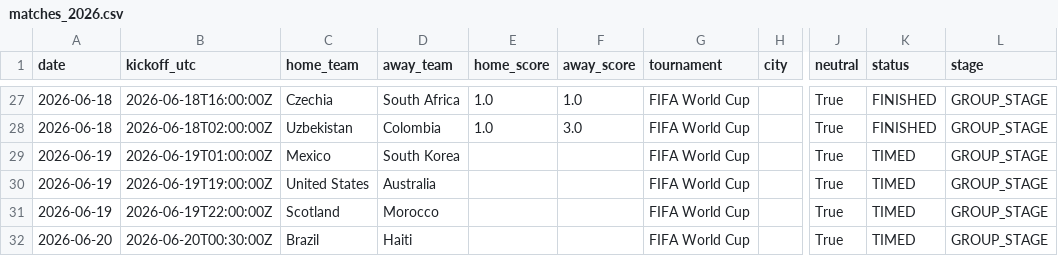
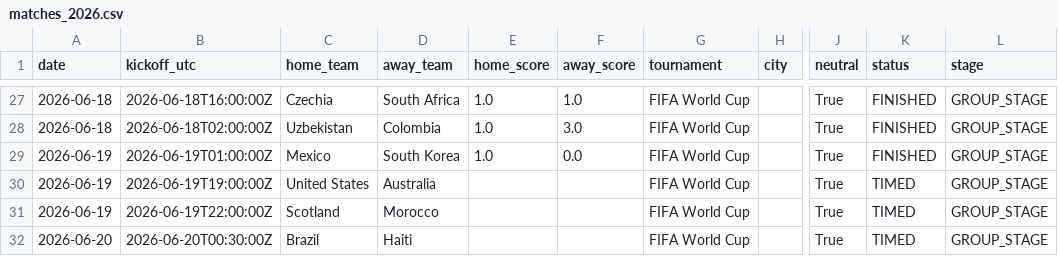
Before and after one commit to umutyyapici/DK-Tahminator, a CSV file: data/matches_2026.csv, drawn as a sheet; only a part is shown, gaps mark what is left out; the diff names each change by its address in the sheet, - before the commit and + after, or states it on an @@ line.

```diff
--- a/data/matches_2026.csv
+++ b/data/matches_2026.csv
-E29 (home_score): (empty)
+E29 (home_score): 1.0
-F29 (away_score): (empty)
+F29 (away_score): 0.0
-K29 (status): TIMED
+K29 (status): FINISHED
```
Also changed, not shown: data/predictions.csv, data/predictions_history.csv, 8 other files.
